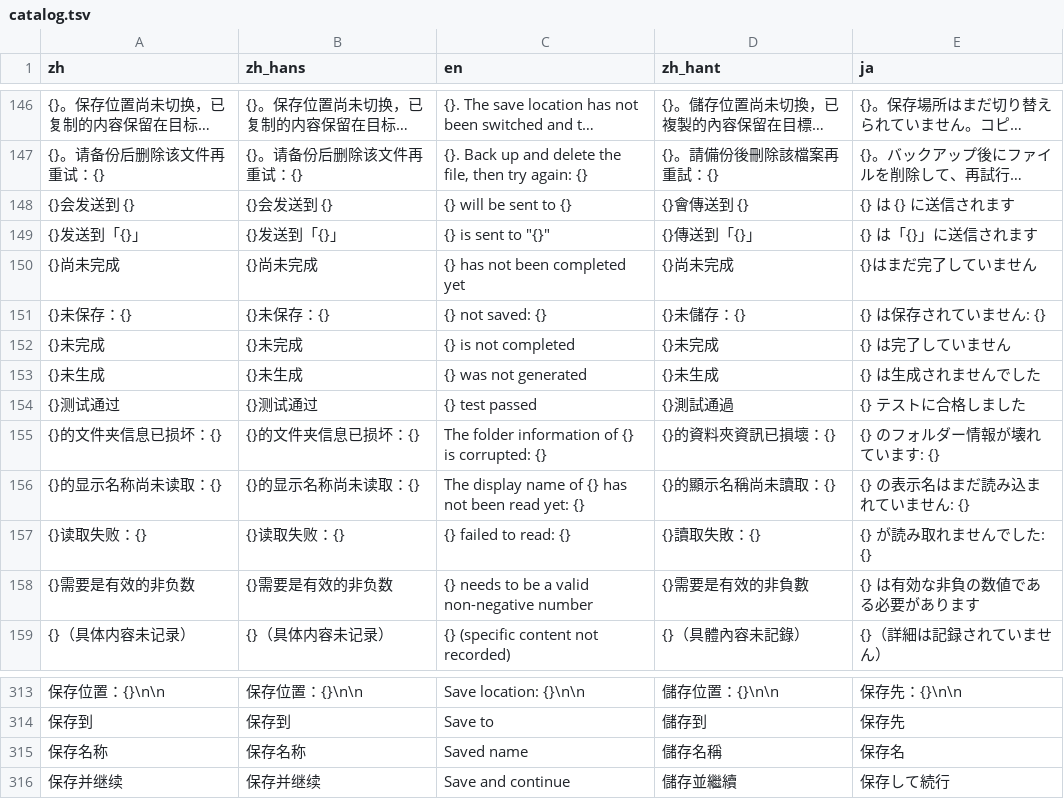
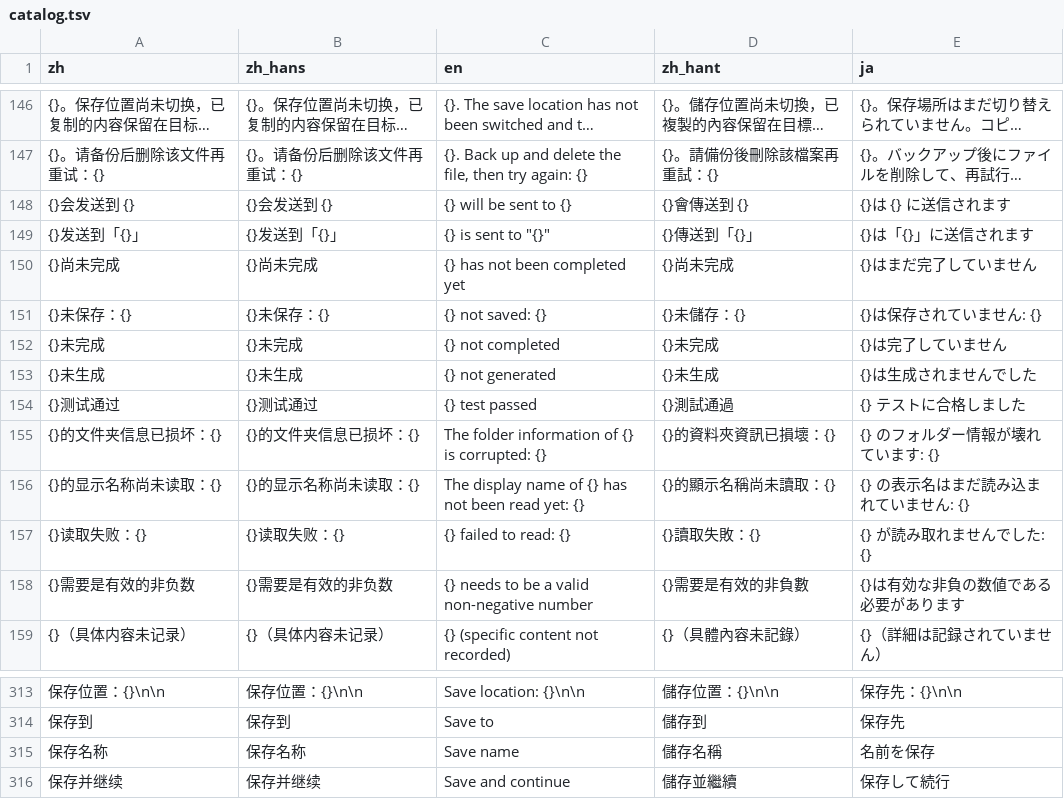
Before and after one commit to mizorewww/course2md, a TSV file: i18n/catalog.tsv, drawn as a sheet; only a part is shown, gaps mark what is left out; long unchanged cells end in …; the diff names each change by its address in the sheet, - before the commit and + after, or states it on an @@ line.

```diff
--- a/i18n/catalog.tsv
+++ b/i18n/catalog.tsv
-E148 (ja): {} は {} に送信されます
+E148 (ja): {}は {} に送信されます
-E149 (ja): {} は「{}」に送信されます
+E149 (ja): {}は「{}」に送信されます
-E151 (ja): {} は保存されていません: {}
+E151 (ja): {}は保存されていません: {}
-C152 (en): {} is not completed
+C152 (en): {} not completed
-E152 (ja): {} は完了していません
+E152 (ja): {}は完了していません
-C153 (en): {} was not generated
+C153 (en): {} not generated
-E153 (ja): {} は生成されませんでした
+E153 (ja): {}は生成されませんでした
-E158 (ja): {} は有効な非負の数値である必要があります
+E158 (ja): {}は有効な非負の数値である必要があります
-C315 (en): Saved name
+C315 (en): Save name
-E315 (ja): 保存名
+E315 (ja): 名前を保存
```
Also changed, not shown: 1 other file.
